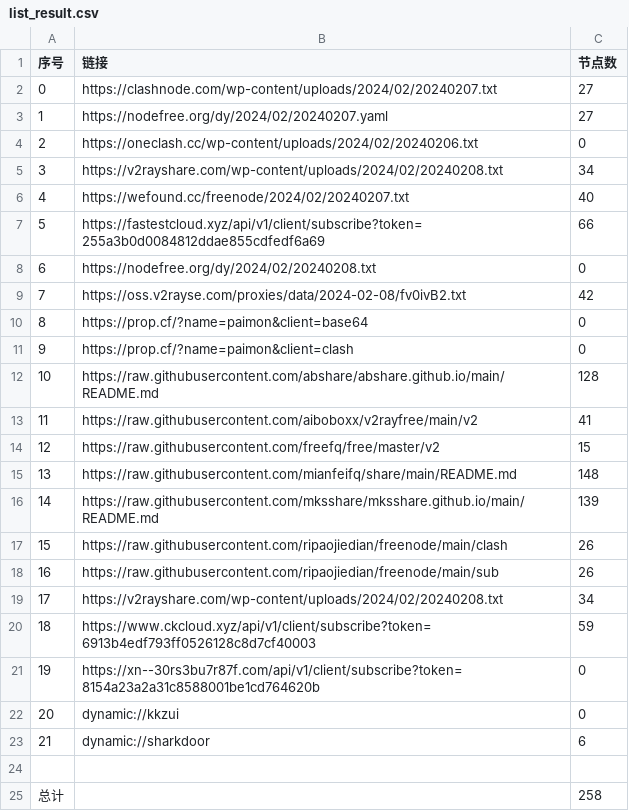
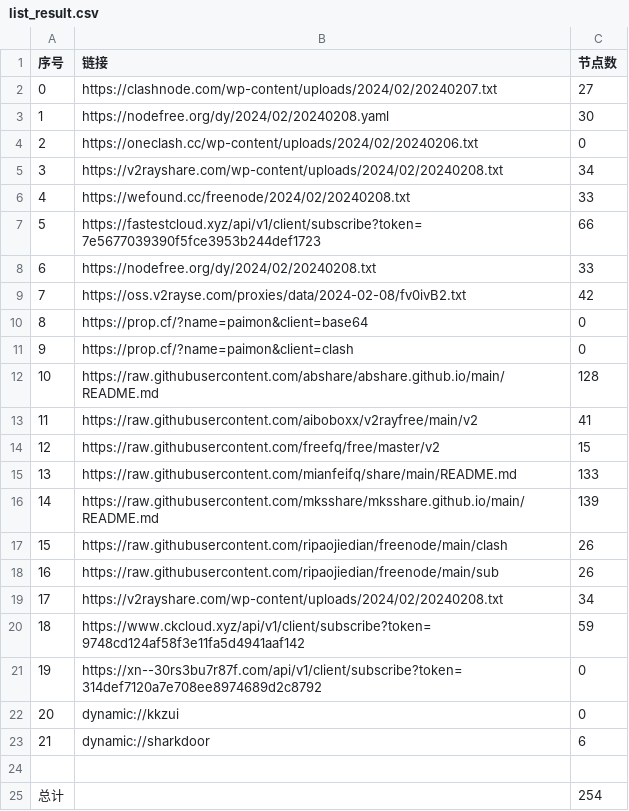
Before and after one commit to PrimarySchoolChief/NoMoreWalls, a CSV file: list_result.csv, drawn as a sheet.

```diff
--- a/list_result.csv
+++ b/list_result.csv
@@ -2,8 +2,8 @@
 0,https://clashnode.com/wp-content/uploads/2024/02/20240207.txt,27
-1,https://nodefree.org/dy/2024/02/20240207.yaml,27
+1,https://nodefree.org/dy/2024/02/20240208.yaml,30
 2,https://oneclash.cc/wp-content/uploads/2024/02/20240206.txt,0
 3,https://v2rayshare.com/wp-content/uploads/2024/02/20240208.txt,34
-4,https://wefound.cc/freenode/2024/02/20240207.txt,40
-5,https://fastestcloud.xyz/api/v1/client/subscribe?token=255a3b0d0084812ddae855cdfedf6a69,66
-6,https://nodefree.org/dy/2024/02/20240208.txt,0
+4,https://wefound.cc/freenode/2024/02/20240208.txt,33
+5,https://fastestcloud.xyz/api/v1/client/subscribe?token=7e5677039390f5fce3953b244def1723,66
+6,https://nodefree.org/dy/2024/02/20240208.txt,33
 7,https://oss.v2rayse.com/proxies/data/2024-02-08/fv0ivB2.txt,42
@@ -14,3 +14,3 @@
 12,https://raw.githubusercontent.com/freefq/free/master/v2,15
-13,https://raw.githubusercontent.com/mianfeifq/share/main/README.md,148
+13,https://raw.githubusercontent.com/mianfeifq/share/main/README.md,133
 14,https://raw.githubusercontent.com/mksshare/mksshare.github.io/main/README.md,139
@@ -19,4 +19,4 @@
 17,https://v2rayshare.com/wp-content/uploads/2024/02/20240208.txt,34
-18,https://www.ckcloud.xyz/api/v1/client/subscribe?token=6913b4edf793ff0526128c8d7cf40003,59
-19,https://xn--30rs3bu7r87f.com/api/v1/client/subscribe?token=8154a23a2a31c8588001be1cd764620b,0
+18,https://www.ckcloud.xyz/api/v1/client/subscribe?token=9748cd124af58f3e11fa5d4941aaf142,59
+19,https://xn--30rs3bu7r87f.com/api/v1/client/subscribe?token=314def7120a7e708ee8974689d2c8792,0
 20,dynamic://kkzui,0
@@ -24,2 +24,2 @@
 
-总计,,258
+总计,,254
```
Also changed, not shown: 14 other files.
